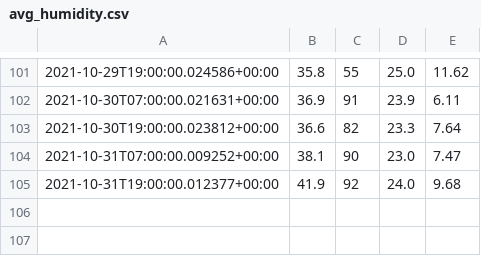
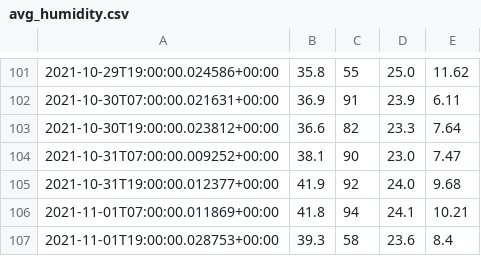
Before and after one commit to petebdeblois/Home-AssistantConfig, a CSV file: data/avg_humidity.csv, drawn as a sheet; only a part is shown, gaps mark what is left out; the diff names each change by its address in the sheet, - before the commit and + after, or states it on an @@ line.

Commit message:
config files on 02-11-2021 02:51:01

```diff
--- a/data/avg_humidity.csv
+++ b/data/avg_humidity.csv
+row 106: 2021-11-01T07:00:00.011869+00:00 | 41.8 | 94 | 24.1 | 10.21
+row 107: 2021-11-01T19:00:00.028753+00:00 | 39.3 | 58 | 23.6 | 8.4
```
